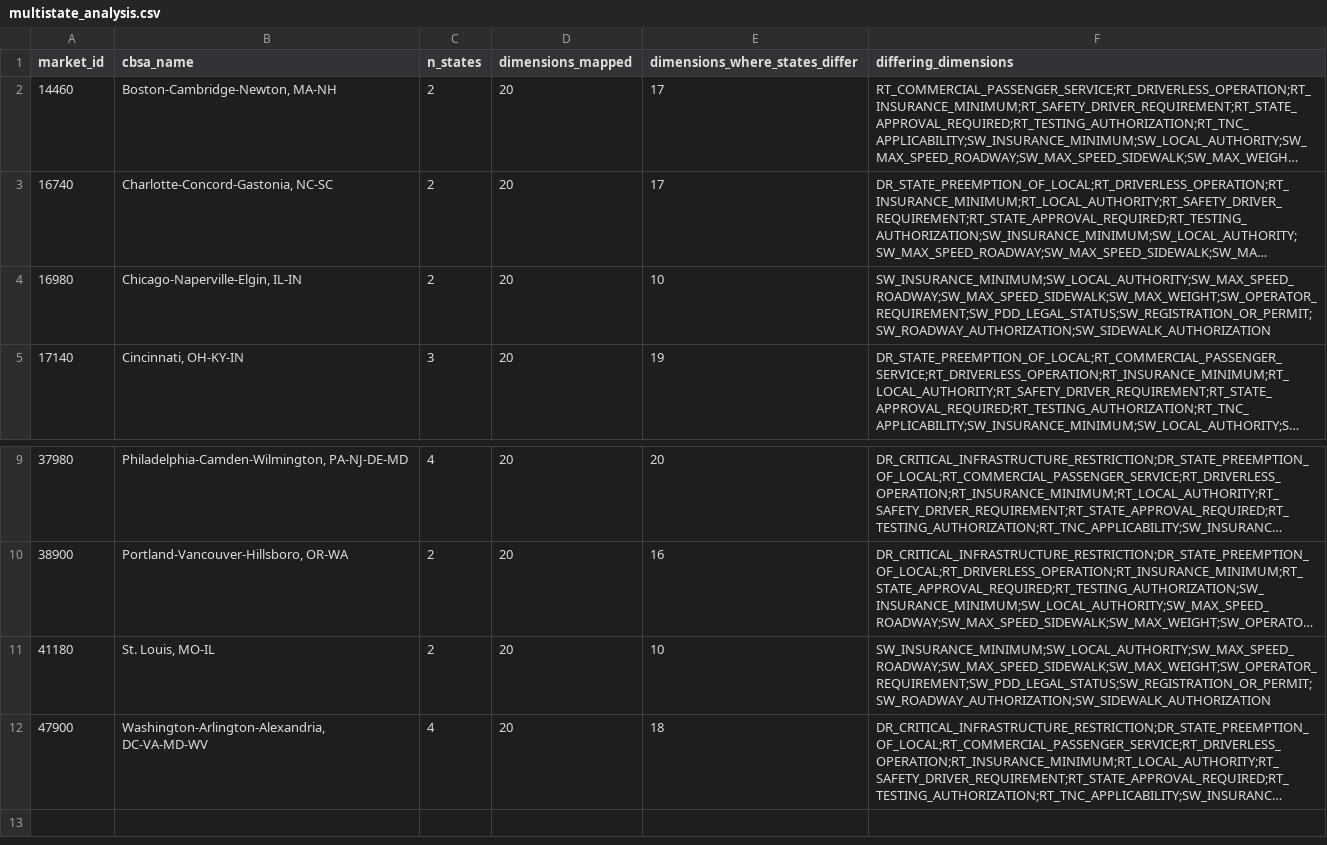
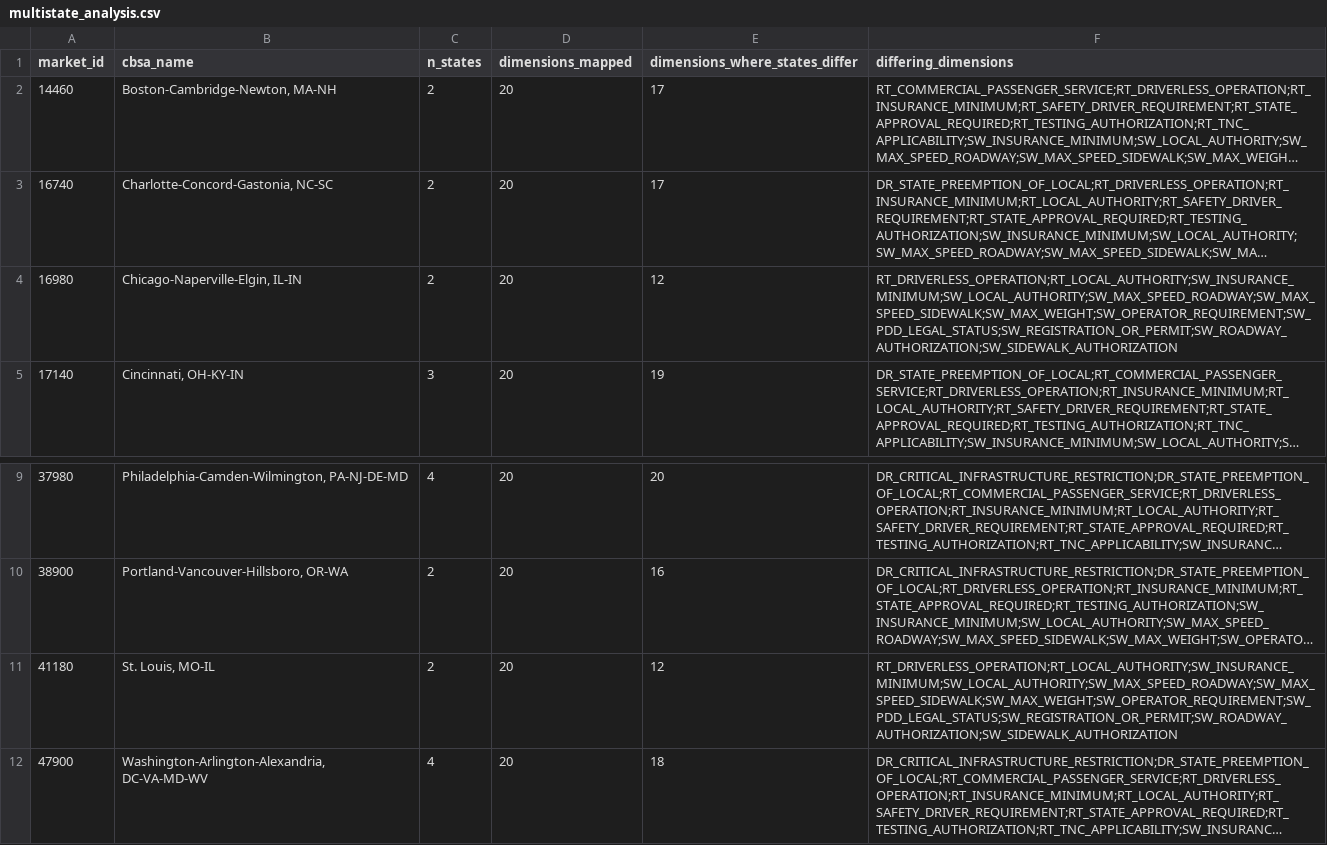
Before and after one commit to priyaareti14/autonomous-mobility-expansion-strategy, a CSV file: outputs/phase65/multistate_analysis.csv, drawn as a sheet; only a part is shown, gaps mark what is left out; long unchanged cells end in …; the diff names each change by its address in the sheet, - before the commit and + after, or states it on an @@ line.

```diff
--- a/outputs/phase65/multistate_analysis.csv
+++ b/outputs/phase65/multistate_analysis.csv
-E4 (dimensions_where_states_differ): 10
+E4 (dimensions_where_states_differ): 12
-F4 (differing_dimensions): SW_INSURANCE_MINIMUM;SW_LOCAL_AUTHORITY;SW_MAX_SPEED_ROADWAY;SW_MAX_SPEED_SIDEWALK;SW_MAX_WEIGHT;SW_OPERATOR_REQUIREMENT;SW_PDD_LEGAL_STATUS;SW_REGISTRATION_OR_PERMIT;SW_ROADWAY_AUTHORIZATION;SW_SIDEWALK_AUTHORIZATION
+F4 (differing_dimensions): RT_DRIVERLESS_OPERATION;RT_LOCAL_AUTHORITY;SW_INSURANCE_MINIMUM;SW_LOCAL_AUTHORITY;SW_MAX_SPEED_ROADWAY;SW_MAX_SPEED_SIDEWALK;SW_MAX_WEIGHT;SW_OPERATOR_REQUIREMENT;SW_PDD_LEGAL_STATUS;SW_REGISTRATION_OR_PERMIT;SW_ROADWAY_AUTHORIZATION;SW_SIDEWALK_AUTHORIZATION
-E11 (dimensions_where_states_differ): 10
+E11 (dimensions_where_states_differ): 12
-F11 (differing_dimensions): SW_INSURANCE_MINIMUM;SW_LOCAL_AUTHORITY;SW_MAX_SPEED_ROADWAY;SW_MAX_SPEED_SIDEWALK;SW_MAX_WEIGHT;SW_OPERATOR_REQUIREMENT;SW_PDD_LEGAL_STATUS;SW_REGISTRATION_OR_PERMIT;SW_ROADWAY_AUTHORIZATION;SW_SIDEWALK_AUTHORIZATION
+F11 (differing_dimensions): RT_DRIVERLESS_OPERATION;RT_LOCAL_AUTHORITY;SW_INSURANCE_MINIMUM;SW_LOCAL_AUTHORITY;SW_MAX_SPEED_ROADWAY;SW_MAX_SPEED_SIDEWALK;SW_MAX_WEIGHT;SW_OPERATOR_REQUIREMENT;SW_PDD_LEGAL_STATUS;SW_REGISTRATION_OR_PERMIT;SW_ROADWAY_AUTHORIZATION;SW_SIDEWALK_AUTHORIZATION
```
Also changed, not shown: evidence/regulatory_evidence.csv, evidence/research_log.csv, 10 other files.
